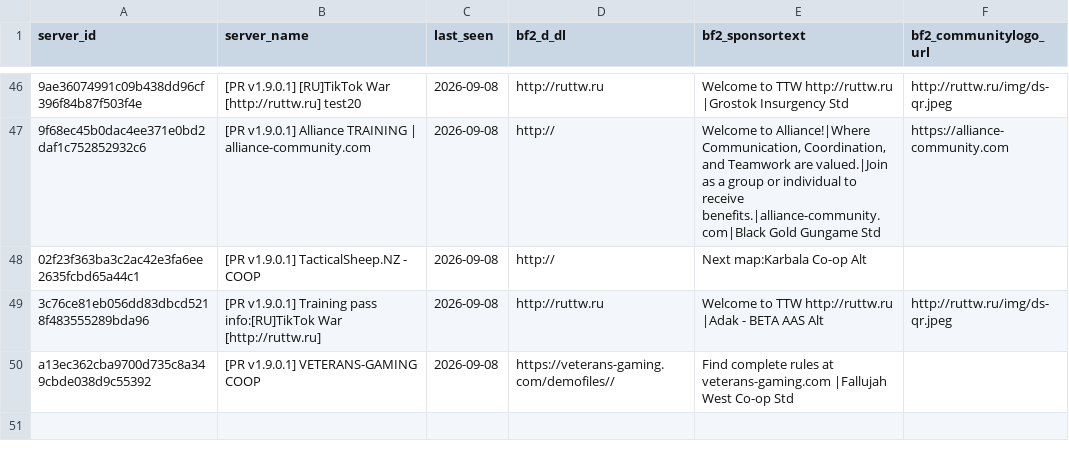
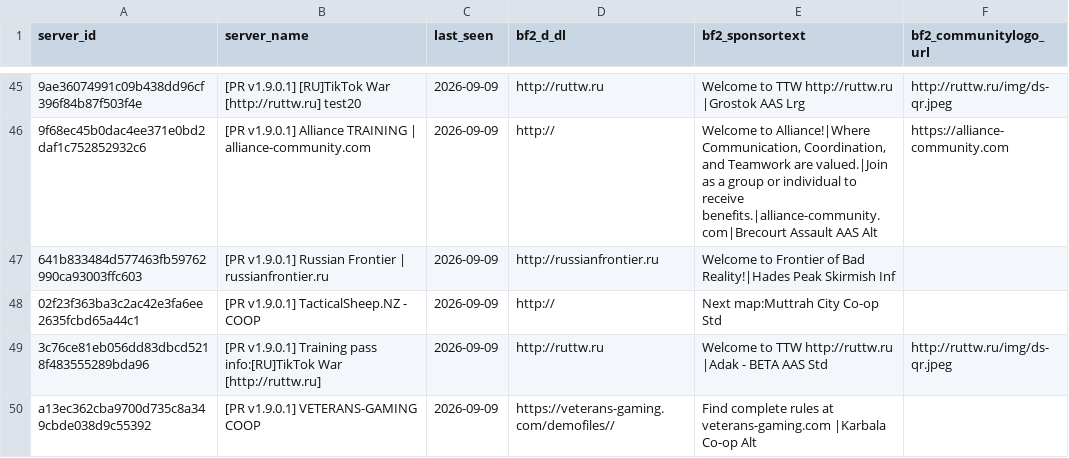
Before and after one commit to SucharMistrz/PRServerTracker, a TSV file: data/servers_last_seen.tsv, drawn as a sheet; only a part is shown, gaps mark what is left out; addresses are those after the commit; the diff covers the shown part only; the diff names each change by its address in the sheet, - before the commit and + after, or states it on an @@ line.

```diff
--- a/data/servers_last_seen.tsv
+++ b/data/servers_last_seen.tsv
-C45:C46 (last_seen): 2026-09-08
+C45:C46 (last_seen): 2026-09-09
-E45 (bf2_sponsortext): …http://ruttw.ru |Grostok Insurgency Std
+E45 (bf2_sponsortext): …http://ruttw.ru |Grostok AAS Lrg
-E46 (bf2_sponsortext): …to receive benefits.|alliance-community.com|Black Gold Gungame Std
+E46 (bf2_sponsortext): …to receive benefits.|alliance-community.com|Brecourt Assault AAS Alt
+row 47: 641b833484d577463fb59762990ca93003ffc603 | [PR v1.9.0.1] Russian Frontier | russianfrontier.ru | 2026-09-09 | http://russianfrontier.ru | Welcome to Frontier of Bad Reality!|Hades Peak Skirmish Inf
-C48:C50 (last_seen): 2026-09-08
+C48:C50 (last_seen): 2026-09-09
-E48 (bf2_sponsortext): Next map:Karbala Co-op Alt
+E48 (bf2_sponsortext): Next map:Muttrah City Co-op Std
-E49 (bf2_sponsortext): …BETA AAS Alt
+E49 (bf2_sponsortext): …BETA AAS Std
-E50 (bf2_sponsortext): …at veterans-gaming.com |Fallujah West Co-op Std
+E50 (bf2_sponsortext): …at veterans-gaming.com |Karbala Co-op Alt
```
Also changed, not shown: 15 added rows and 16 removed rows elsewhere in this file.
